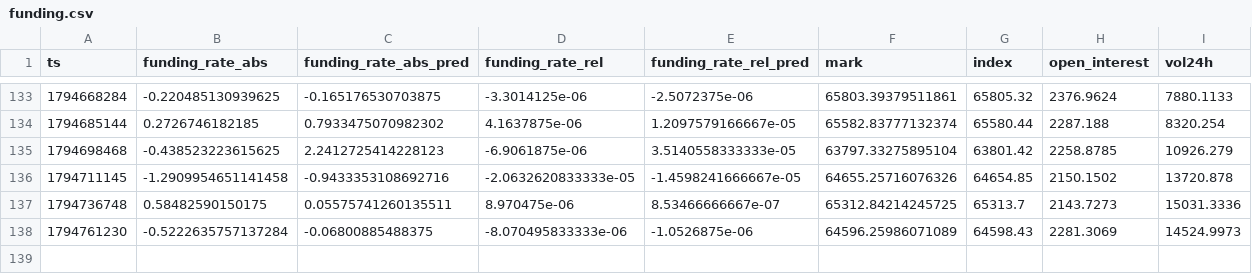
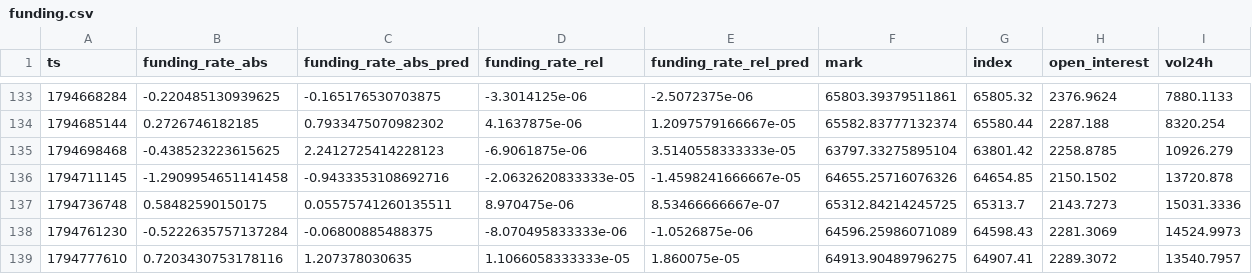
Before and after one commit to Alex-1101/btc-data-collector, a CSV file: data/funding.csv, drawn as a sheet; only a part is shown, gaps mark what is left out; the diff names each change by its address in the sheet, - before the commit and + after, or states it on an @@ line.

```diff
--- a/data/funding.csv
+++ b/data/funding.csv
+row 139: 1794777610 | 0.7203430753178116 | 1.207378030635 | 1.1066058333333e-05 | 1.860075e-05 | 64913.90489796275 | 64907.41 | 2289.3072 | 13540.7957
```
Also changed, not shown: data/btc_1h.csv, 2 other files.
